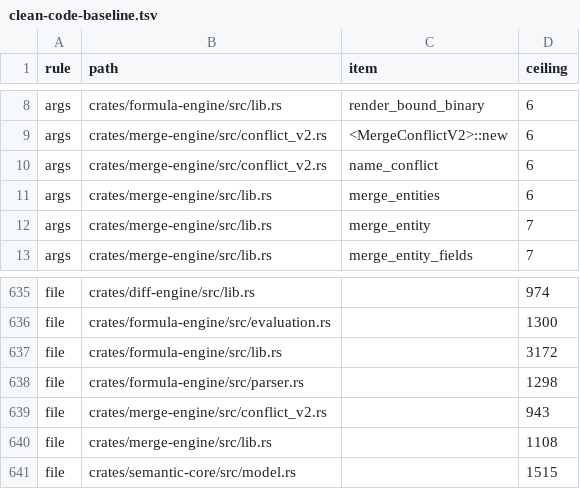
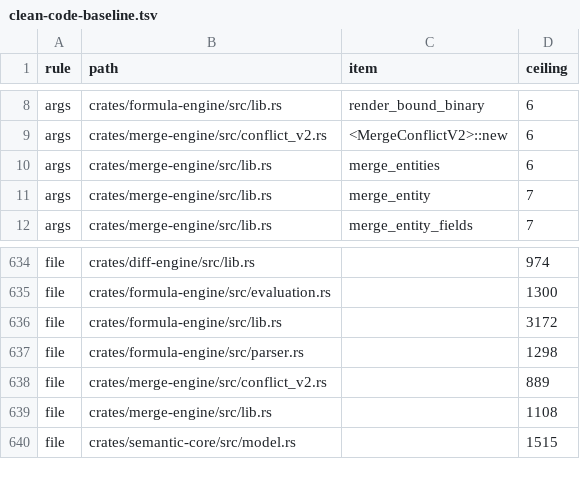
Before and after one commit to nurockplayer/tachiko-work, a TSV file: scripts/clean-code-baseline.tsv, drawn as a sheet; only a part is shown, gaps mark what is left out.

Commit message:
Extract v2 display-name conflict collection (#1037)

```diff
--- a/scripts/clean-code-baseline.tsv
+++ b/scripts/clean-code-baseline.tsv
@@ -9,3 +9,2 @@ args	crates/formula-engine/src/lib.rs	render_bound_binary	6
 args	crates/merge-engine/src/conflict_v2.rs	<MergeConflictV2>::new	6
-args	crates/merge-engine/src/conflict_v2.rs	name_conflict	6
 args	crates/merge-engine/src/lib.rs	merge_entities	6
@@ -638,3 +637,3 @@ file	crates/formula-engine/src/lib.rs		3172
 file	crates/formula-engine/src/parser.rs		1298
-file	crates/merge-engine/src/conflict_v2.rs		943
+file	crates/merge-engine/src/conflict_v2.rs		889
 file	crates/merge-engine/src/lib.rs		1108
```
Also changed, not shown: 2 other files.
